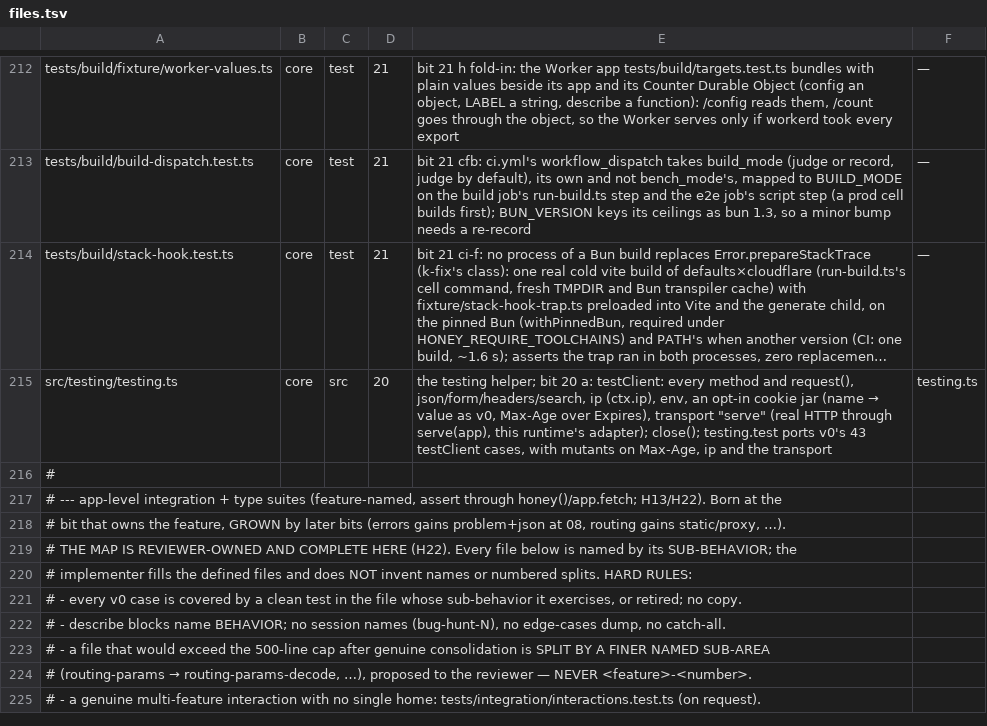
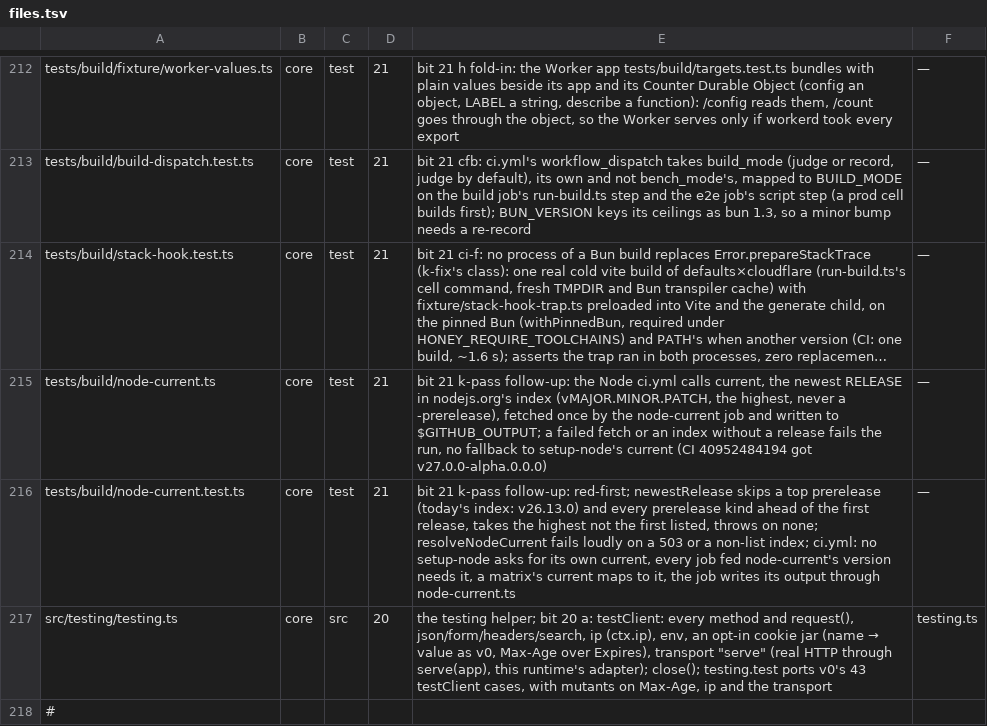
Before and after one commit to lovrozagar/honey, a TSV file: blueprint/files.tsv, drawn as a sheet; only a part is shown, gaps mark what is left out; the shorter side is filled out with more unchanged rows; long unchanged cells end in …; the diff names each change by its address in the sheet, - before the commit and + after, or states it on an @@ line.

Commit message:
docs(blueprint): rows for the node-current resolver and its leg

```diff
--- a/blueprint/files.tsv
+++ b/blueprint/files.tsv
+row 215: tests/build/node-current.ts | core | test | 21 | bit 21 k-pass follow-up: the Node ci.yml calls current, the newest RELEASE in nodejs.org's index (vMAJOR.MINOR.PATCH, the highest, never a -prerelease), fetched once by the node-current job and written to $GITHUB_OUTPUT; a failed fetch or an index without a release fails the run, no fallback to setup-node's current (CI 40952484194 got v27.0.0-alpha.0.0.0) | —
+row 216: tests/build/node-current.test.ts | core | test | 21 | bit 21 k-pass follow-up: red-first; newestRelease skips a top prerelease (today's index: v26.13.0) and every prerelease kind ahead of the first release, takes the highest not the first listed, throws on none; resolveNodeCurrent fails loudly on a 503 or a non-list index; ci.yml: no setup-node asks for its own current, every job fed node-current's version needs it, a matrix's current maps to it, the job writes its output through node-current.ts | —
```
